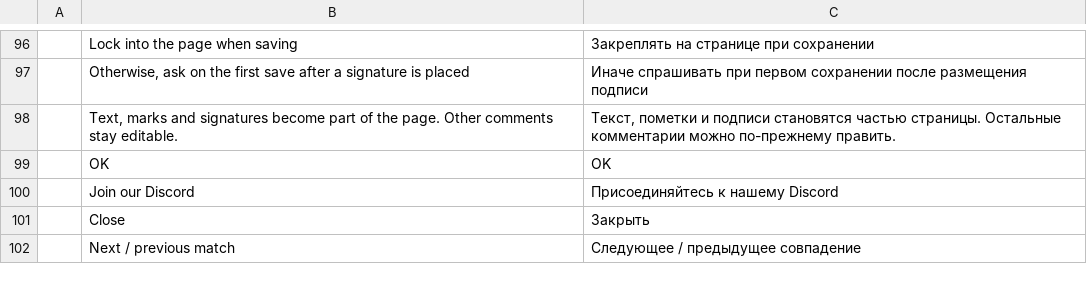
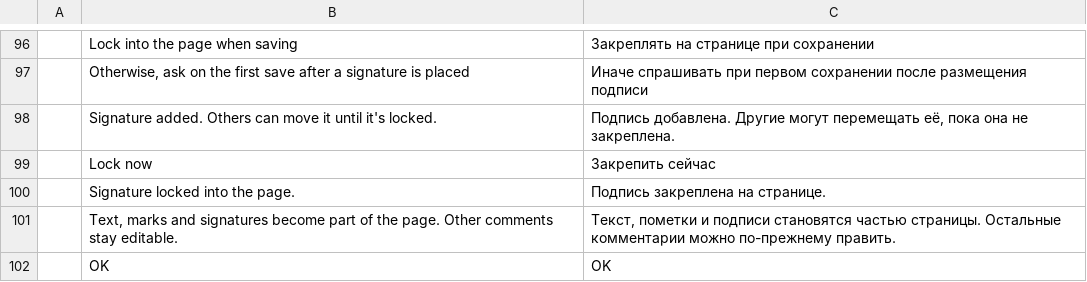
Before and after one commit to mtlcl410/pdfcraft, a TSV file: crates/ui-egui/src/i18n/ru.tsv, drawn as a sheet; only a part is shown, gaps mark what is left out; the shorter side is filled out with more unchanged rows; the diff names each change by its address in the sheet, - before the commit and + after, or states it on an @@ line.

```diff
--- a/crates/ui-egui/src/i18n/ru.tsv
+++ b/crates/ui-egui/src/i18n/ru.tsv
+row 98:  | Signature added. Others can move it until it's locked. | Подпись добавлена. Другие могут перемещать её, пока она не закреплена.
+row 99:  | Lock now | Закрепить сейчас
+row 100:  | Signature locked into the page. | Подпись закреплена на странице.
```
Also changed, not shown: crates/ui-egui/src/i18n/bg.tsv, crates/ui-egui/src/i18n/el.tsv, 27 other files.
